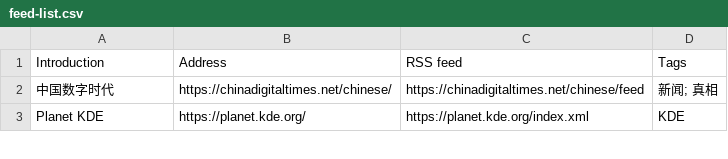
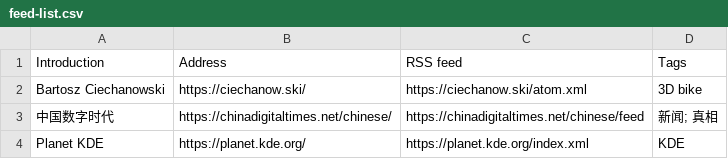
Before and after one commit to tianheg/feed, a CSV file: feed-list.csv, drawn as a sheet; only a part is shown.

Commit message:
Update feed-list.csv

```diff
--- a/feed-list.csv
+++ b/feed-list.csv
@@ -1,2 +1,3 @@
 Introduction, Address, RSS feed, Tags
+Bartosz Ciechanowski, https://ciechanow.ski/, https://ciechanow.ski/atom.xml, 3D bike
 中国数字时代, https://chinadigitaltimes.net/chinese/, https://chinadigitaltimes.net/chinese/feed, 新闻; 真相
```
